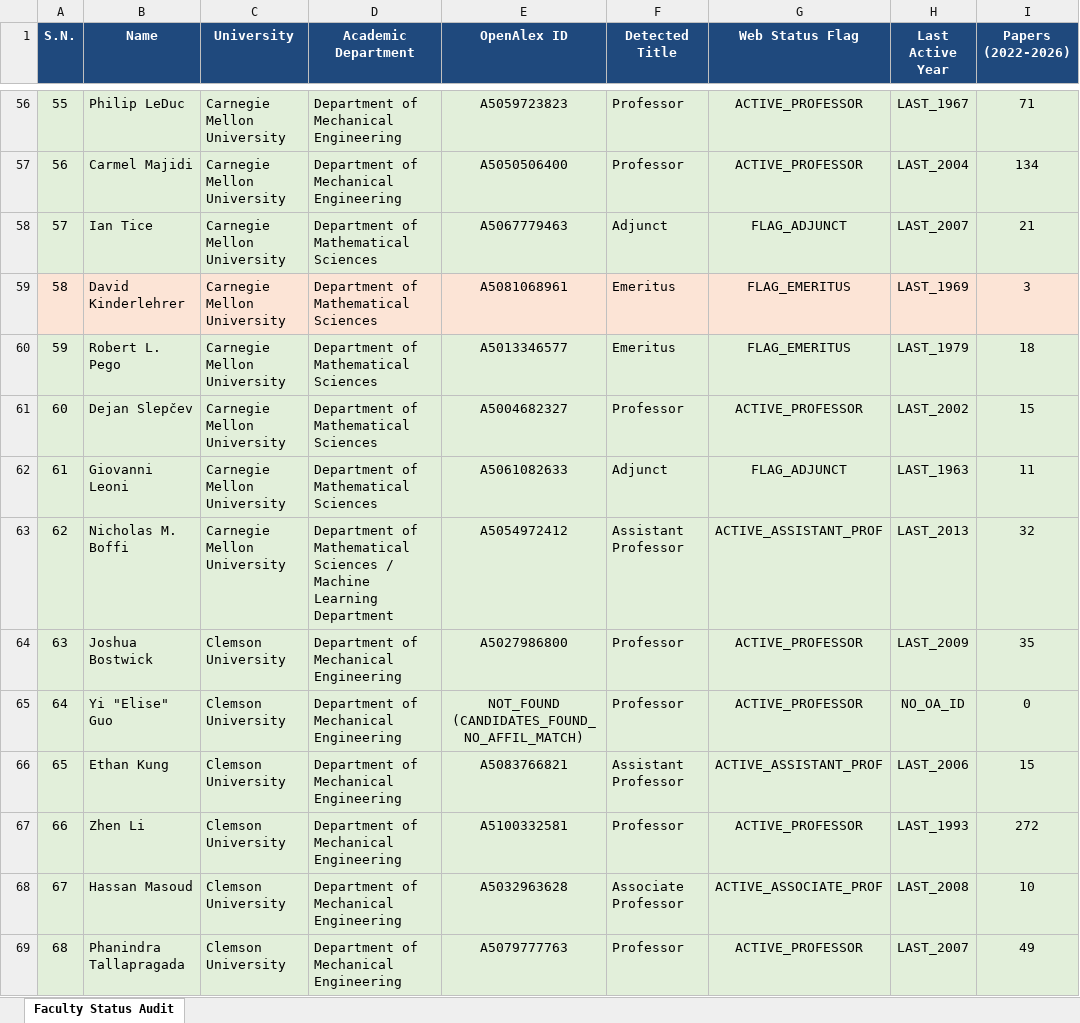
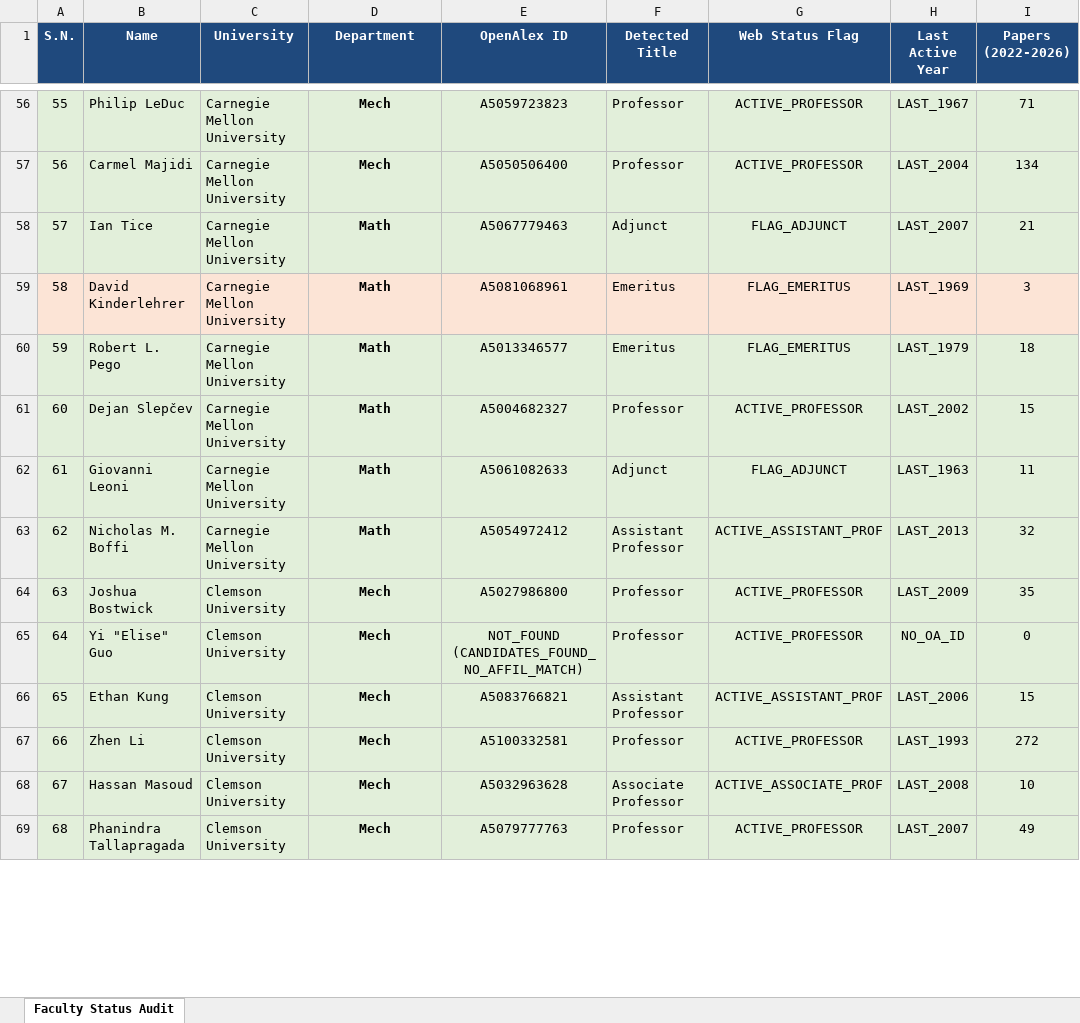
Before and after one commit to ksv-ai/findprofs, an Excel workbook: faculty_status_audit.xlsx, sheet Faculty Status Audit, drawn as a sheet; only a part is shown, gaps mark what is left out; values as stored, in another font and other column widths than the file's, no borders; the diff covers the shown part only; the diff names each change by its address in the sheet, - before the commit and + after, or states it on an @@ line.

Commit message:
Use short department notation (Mech, Aero, Math) in faculty status audit files

```diff
--- a/faculty_status_audit.xlsx (sheet Faculty Status Audit)
+++ b/faculty_status_audit.xlsx (sheet Faculty Status Audit)
-D1: Academic Department
+D1: Department
@@ D56:D69 bold: off → on, alignment: left → center @@
-D56:D57 (Department): Department of Mechanical Engineering
+D56:D57 (Department): Mech
-D58:D62 (Department): Department of Mathematical Sciences
+D58:D62 (Department): Math
-D63 (Department): Department of Mathematical Sciences / Machine Learning Department
+D63 (Department): Math
-D64:D69 (Department): Department of Mechanical Engineering
+D64:D69 (Department): Mech
```
Also changed, not shown: 1255 edited cells and cell formats elsewhere in this sheet, 2 other files.
